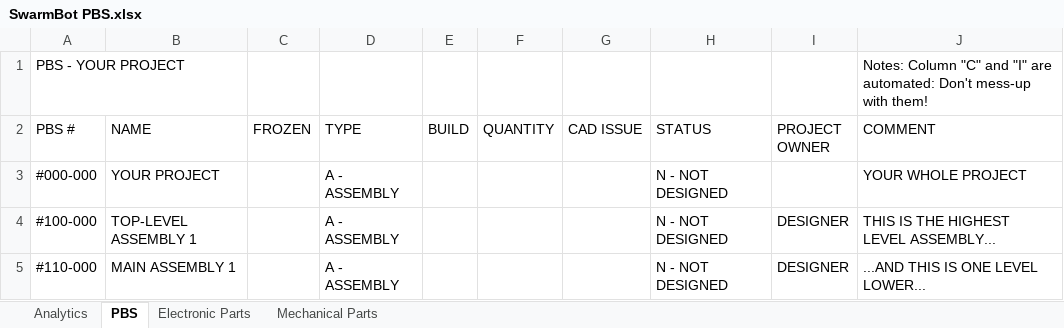
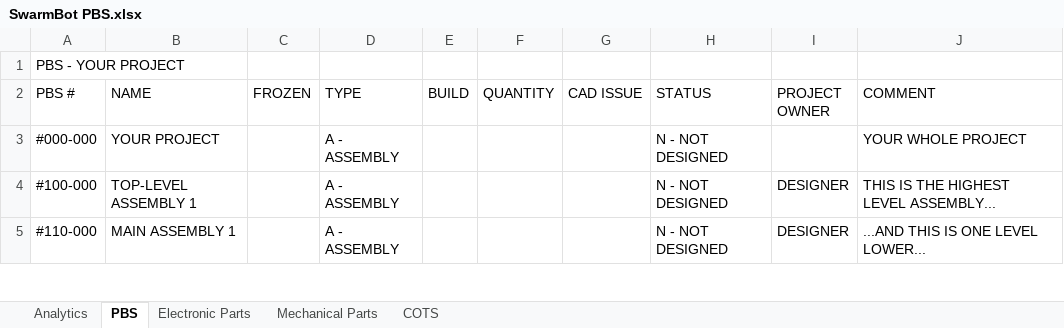
Before and after one commit to PhilipMcGaw/Swarmbot, an Excel workbook: SwarmBot PBS.xlsx, sheet PBS, drawn as a sheet; only a part is shown; values as stored, in another font and other column widths than the file's, no cell formats; conditional formats and table styles not drawn; the diff names each change by its address in the sheet, - before the commit and + after, or states it on an @@ line.

```diff
--- a/SwarmBot PBS.xlsx (sheet PBS)
+++ b/SwarmBot PBS.xlsx (sheet PBS)
+sheet tab: COTS
-J1 (COMMENT): Notes: Column "C" and "I" are automated: Don't mess-up with them!
+J1 (COMMENT): (empty)
```
Also changed, not shown: sheet Electronic Parts, sheet Mechanical Parts, cell formats, 1 other file.
